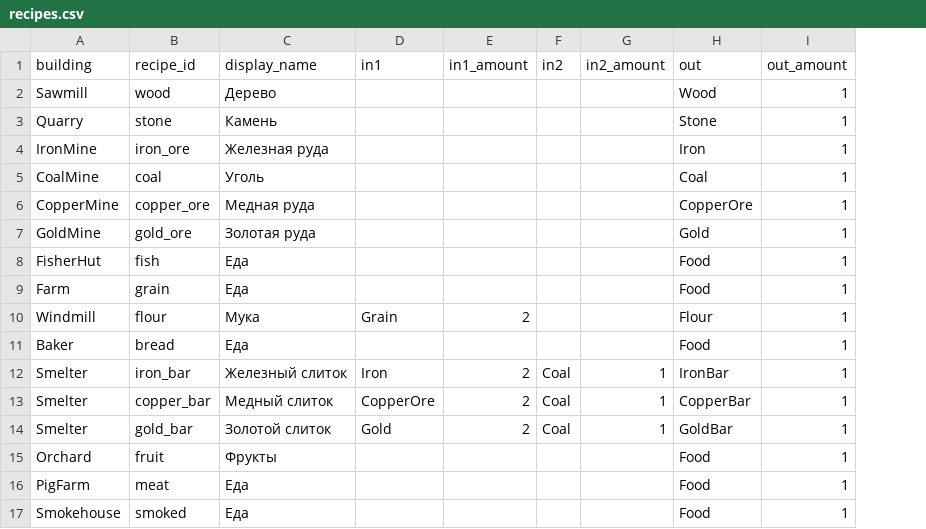
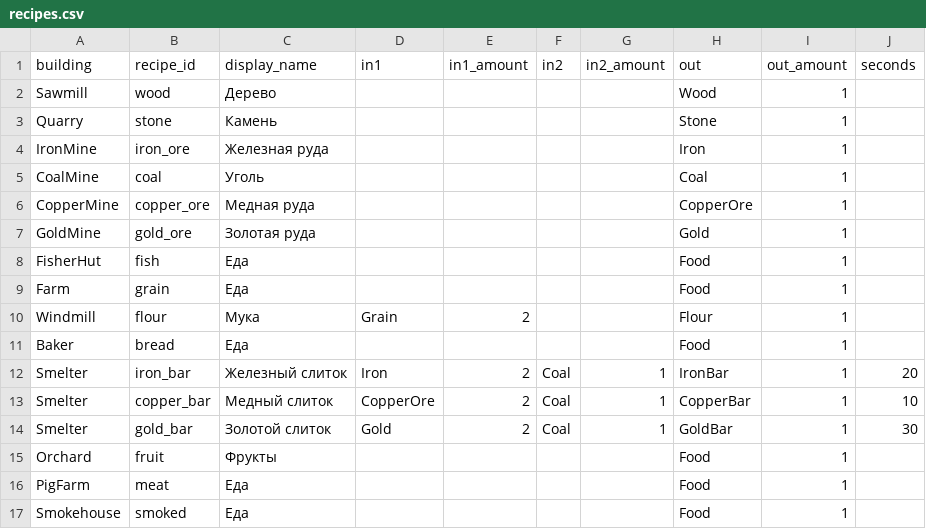
Before and after one commit to Safronov-Siarhei/CityBuilding, a CSV file: Assets/_Project/Balance/recipes.csv, drawn as a sheet; the diff names each change by its address in the sheet, - before the commit and + after, or states it on an @@ line.

```diff
--- a/Assets/_Project/Balance/recipes.csv
+++ b/Assets/_Project/Balance/recipes.csv
+column J (seconds), rows 12-14: 20 | 10 | 30
```
Also changed, not shown: 8 other files.
